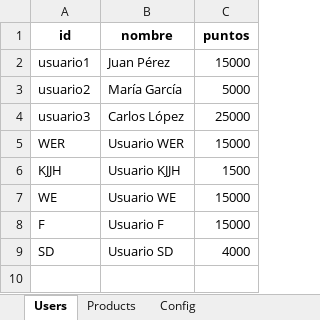
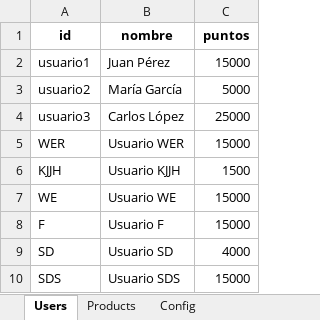
Before and after one commit to Leoman-mor/prueba_juju, an Excel workbook: database.xlsx, sheet Users, drawn as a sheet; values as stored, in another font and other column widths than the file's, no borders; the diff names each change by its address in the sheet, - before the commit and + after, or states it on an @@ line.

```diff
--- a/database.xlsx (sheet Users)
+++ b/database.xlsx (sheet Users)
+row 10: SDS | Usuario SDS | 15000
```
Also changed, not shown: 1 other file.
